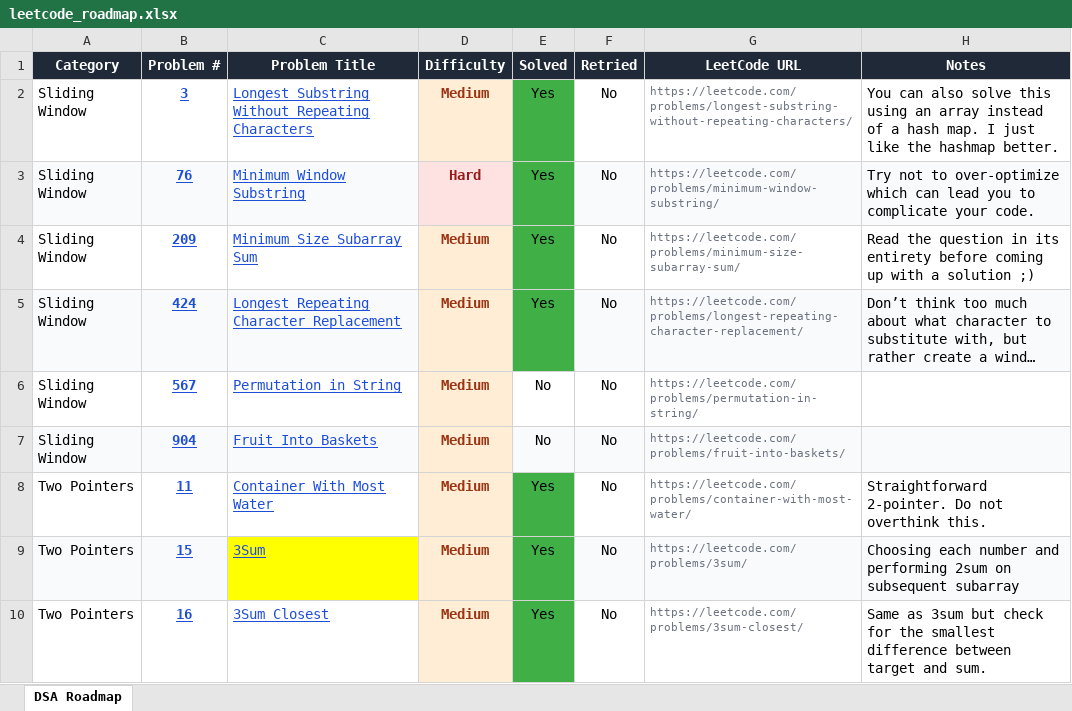
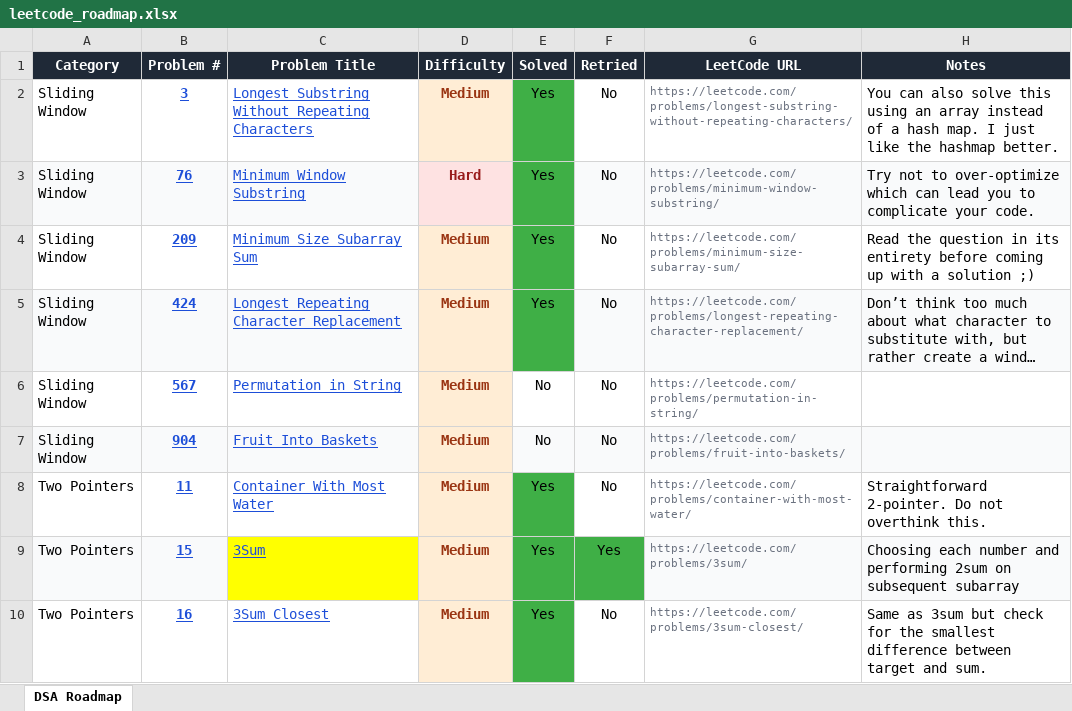
Before and after one commit to ComputerScape04/Leetcode-Solutions, an Excel workbook: leetcode_roadmap.xlsx, sheet DSA Roadmap, drawn as a sheet; only a part is shown; long unchanged cells end in …; values as stored, in another font and other column widths than the file's, no borders; charts and pictures not drawn; the diff covers the shown part only; the diff names each change by its address in the sheet, - before the commit and + after, or states it on an @@ line.

Commit message:
solved several more :)

```diff
--- a/leetcode_roadmap.xlsx (sheet DSA Roadmap)
+++ b/leetcode_roadmap.xlsx (sheet DSA Roadmap)
-F9 (Retried): No
+F9 (Retried): Yes
-F9 fill: #F9FAFB
+F9 fill: #3FAF46
```
Also changed, not shown: 11 edited cells and cell formats elsewhere in this sheet, 8 other files.
